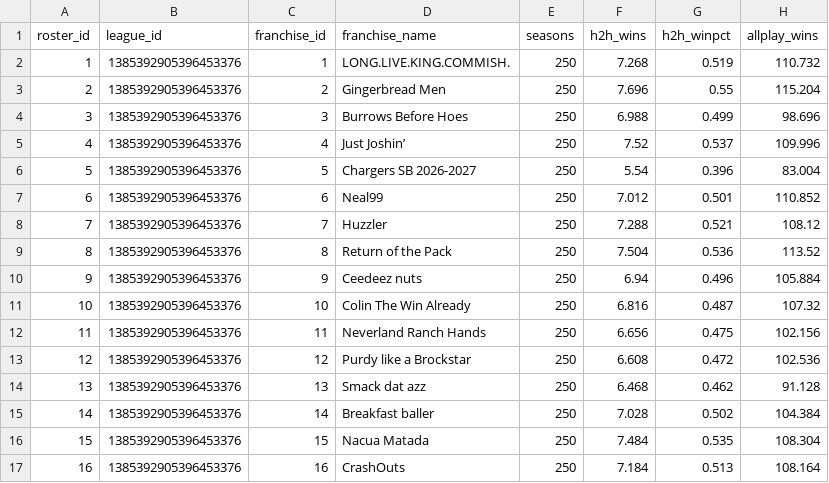
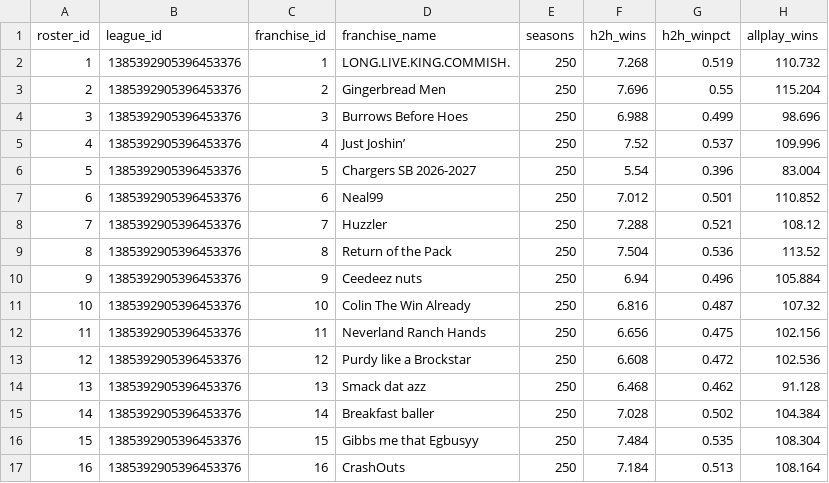
Before and after one commit to jayson-stancil/sleeper-power-rankings, a CSV file: data/adg_redraft/Simulation/summary_simulation.csv, drawn as a sheet; only a part is shown; the diff names each change by its address in the sheet, - before the commit and + after, or states it on an @@ line.

```diff
--- a/data/adg_redraft/Simulation/summary_simulation.csv
+++ b/data/adg_redraft/Simulation/summary_simulation.csv
-D16 (franchise_name): Nacua Matada
+D16 (franchise_name): Gibbs me that Egbusyy
```
Also changed, not shown: data/adg_redraft/Simulation/summary_season.csv, 2 other files.
